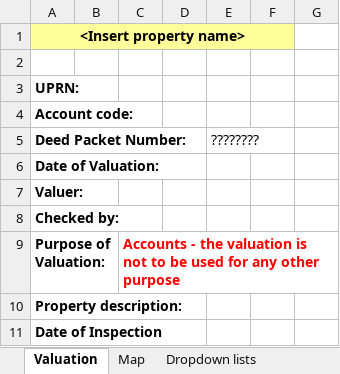
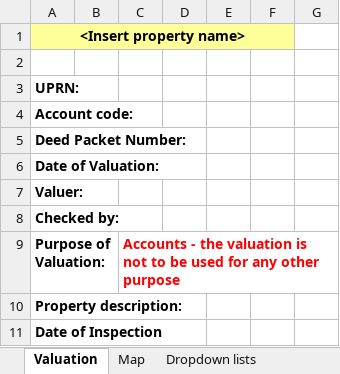
Before and after one commit to MonmouthshireCountyCouncil/valuation-templates, an Excel workbook: Valuation Template_DRC.xlsx, sheet Valuation, drawn as a sheet; only a part is shown; values as stored, in another font and other column widths than the file's, no borders; the diff names each change by its address in the sheet, - before the commit and + after, or states it on an @@ line.

Commit message:
Removal of question marks that were used as a test
I removed question marks in cell E5 (or near to it) that were used
previously to test the github process.

```diff
--- a/Valuation Template_DRC.xlsx (sheet Valuation)
+++ b/Valuation Template_DRC.xlsx (sheet Valuation)
-E5: ????????
+E5: (empty)
```
